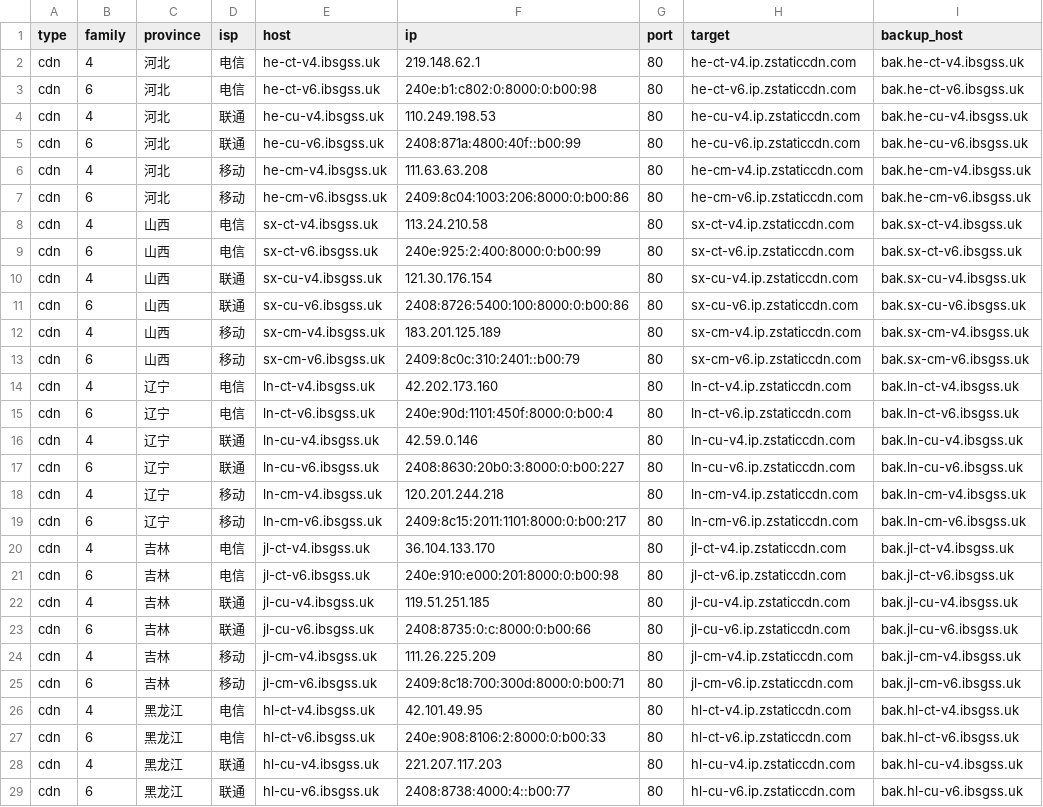
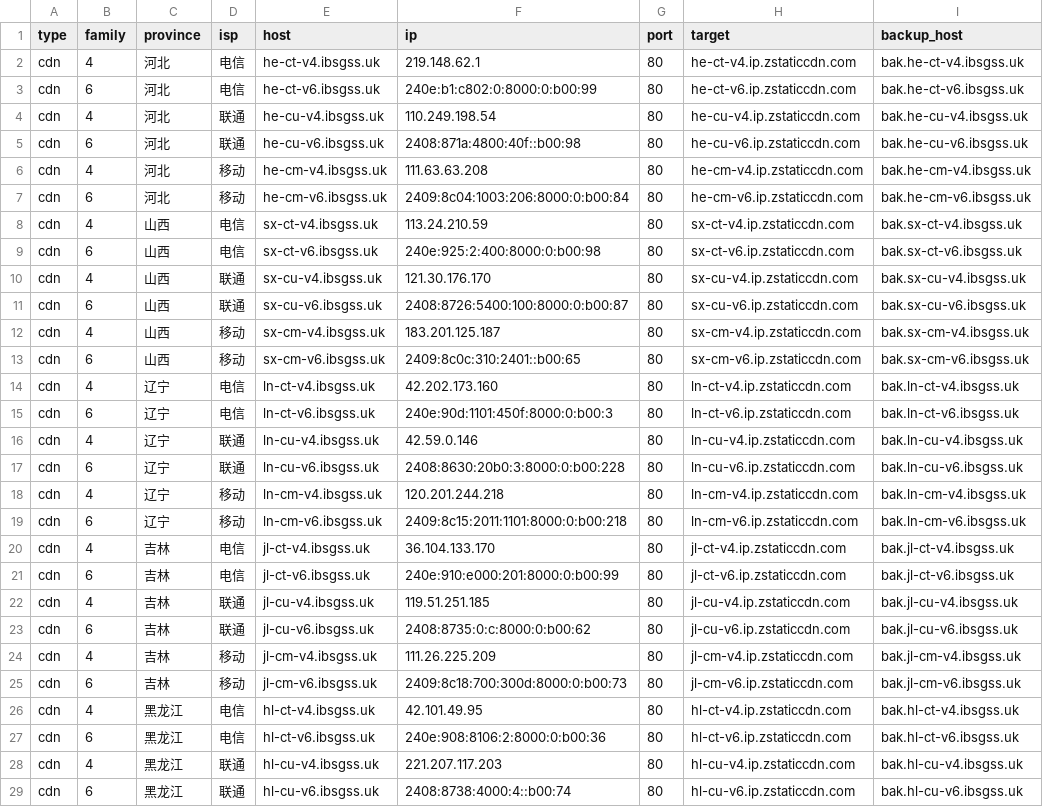
Before and after one commit to Tozward/TcpQuality, a TSV file: nodes/cdn.tsv, drawn as a sheet; only a part is shown; the diff covers the shown part only; the diff names each change by its address in the sheet, - before the commit and + after, or states it on an @@ line.

```diff
--- a/nodes/cdn.tsv
+++ b/nodes/cdn.tsv
-F3 (ip): 240e:b1:c802:0:8000:0:b00:98
+F3 (ip): 240e:b1:c802:0:8000:0:b00:99
-F4 (ip): 110.249.198.53
+F4 (ip): 110.249.198.54
-F5 (ip): 2408:871a:4800:40f::b00:99
+F5 (ip): 2408:871a:4800:40f::b00:98
-F7 (ip): 2409:8c04:1003:206:8000:0:b00:86
+F7 (ip): 2409:8c04:1003:206:8000:0:b00:84
-F8 (ip): 113.24.210.58
+F8 (ip): 113.24.210.59
-F9 (ip): 240e:925:2:400:8000:0:b00:99
+F9 (ip): 240e:925:2:400:8000:0:b00:98
-F10 (ip): 121.30.176.154
+F10 (ip): 121.30.176.170
-F11 (ip): 2408:8726:5400:100:8000:0:b00:86
+F11 (ip): 2408:8726:5400:100:8000:0:b00:87
-F12 (ip): 183.201.125.189
+F12 (ip): 183.201.125.187
-F13 (ip): 2409:8c0c:310:2401::b00:79
+F13 (ip): 2409:8c0c:310:2401::b00:65
-F15 (ip): 240e:90d:1101:450f:8000:0:b00:4
+F15 (ip): 240e:90d:1101:450f:8000:0:b00:3
-F17 (ip): 2408:8630:20b0:3:8000:0:b00:227
+F17 (ip): 2408:8630:20b0:3:8000:0:b00:228
-F19 (ip): 2409:8c15:2011:1101:8000:0:b00:217
+F19 (ip): 2409:8c15:2011:1101:8000:0:b00:218
-F21 (ip): 240e:910:e000:201:8000:0:b00:98
+F21 (ip): 240e:910:e000:201:8000:0:b00:99
-F23 (ip): 2408:8735:0:c:8000:0:b00:66
+F23 (ip): 2408:8735:0:c:8000:0:b00:62
-F25 (ip): 2409:8c18:700:300d:8000:0:b00:71
+F25 (ip): 2409:8c18:700:300d:8000:0:b00:73
-F27 (ip): 240e:908:8106:2:8000:0:b00:33
+F27 (ip): 240e:908:8106:2:8000:0:b00:36
-F29 (ip): 2408:8738:4000:4::b00:77
+F29 (ip): 2408:8738:4000:4::b00:74
```
Also changed, not shown: 115 edited cells elsewhere in this file, nodes/all.tsv, nodes/cernet.tsv, 4 other files.
